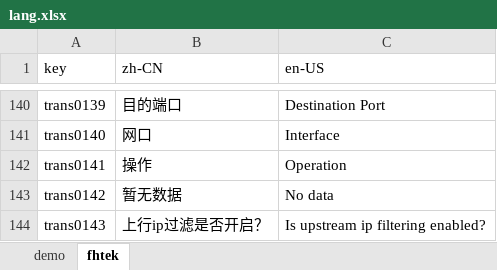
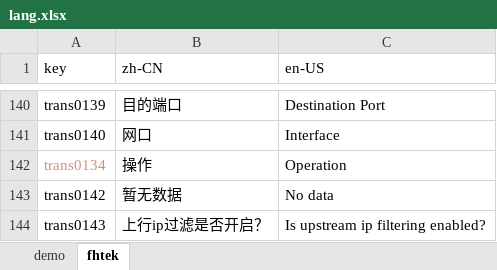
Before and after one commit to ytppp/fhtek-docs, an Excel workbook: lang.xlsx, sheet fhtek, drawn as a sheet; only a part is shown, gaps mark what is left out; values as stored, in another font and other column widths than the file's, no borders; the diff covers the shown part only; the diff names each change by its address in the sheet, - before the commit and + after, or states it on an @@ line.

```diff
--- a/lang.xlsx (sheet fhtek)
+++ b/lang.xlsx (sheet fhtek)
-A142 (key): trans0141
+A142 (key): trans0134
-A142 text colour: black
+A142 text colour: #CE9178
```
Also changed, not shown: 11 added rows and 30 edited cells elsewhere in this sheet, 2 other files.
